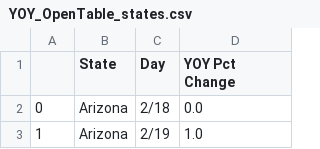
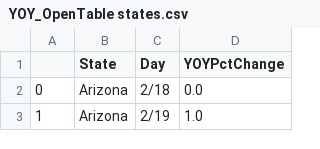
Before and after one commit to DanicaTiegs/ETL-Project, a CSV file: Resources/YOY_OpenTable states.csv (was Resources/YOY_OpenTable_states.csv), drawn as a sheet; only a part is shown.

Commit message:
Updated column name

```diff
--- a/Resources/YOY_OpenTable_states.csv
+++ b/Resources/YOY_OpenTable states.csv
@@ -1,2 +1,2 @@
-,State,Day,YOY Pct Change
+,State,Day,YOYPctChange
 0,Arizona,2/18,0.0
```
Also changed, not shown: 1 other file.
